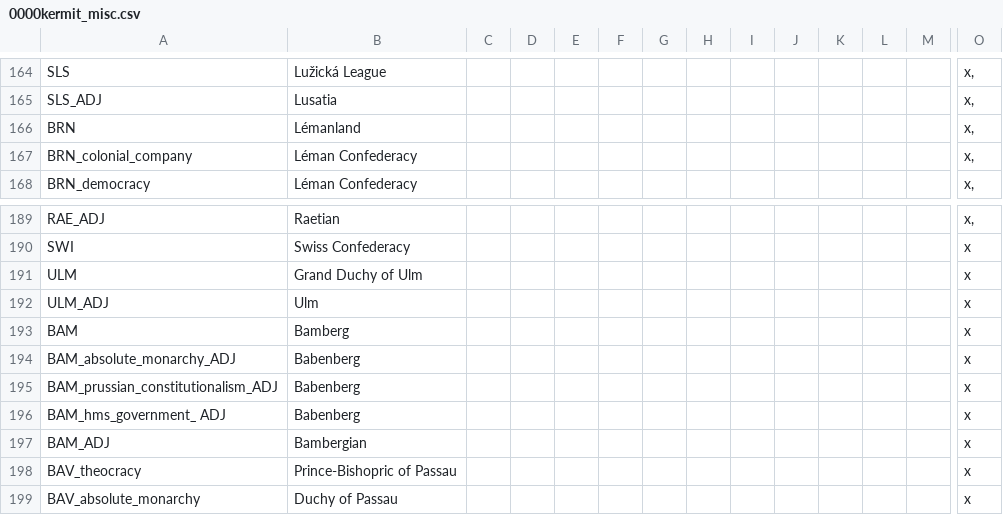
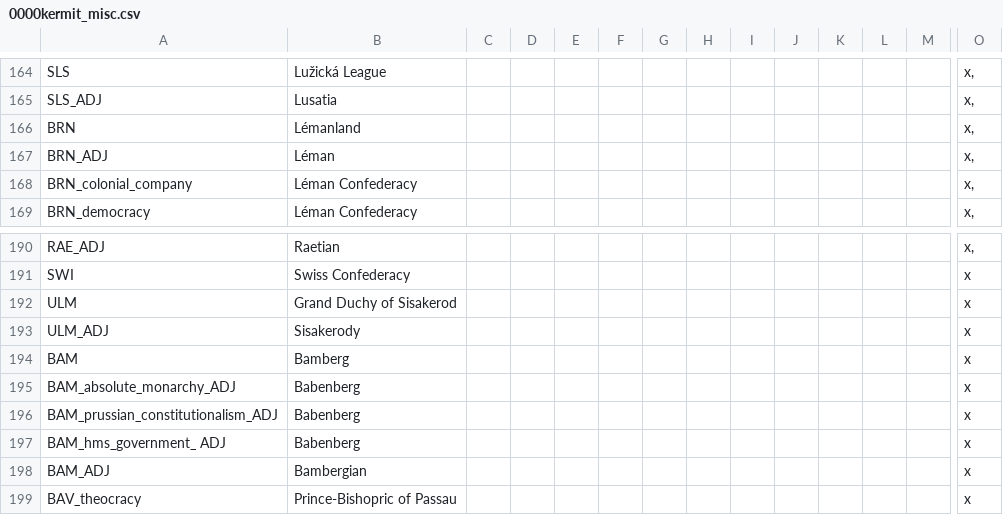
Before and after one commit to Kermit-larp/kermit-mod, a CSV file: kermit/localisation/0000kermit_misc.csv, drawn as a sheet; only a part is shown, gaps mark what is left out; the shorter side is filled out with more unchanged rows; addresses are those after the commit; rows hold the shown columns only; the diff names each change by its address in the sheet, - before the commit and + after, or states it on an @@ line.

```diff
--- a/kermit/localisation/0000kermit_misc.csv
+++ b/kermit/localisation/0000kermit_misc.csv
+row 167: BRN_ADJ | Léman |  |  |  |  |  |  |  |  |  |  |  | x,
-B192: Grand Duchy of Ulm
+B192: Grand Duchy of Sisakerod
-B193: Ulm
+B193: Sisakerody
```
Also changed, not shown: kermit/localisation/000000_map.csv, kermit/localisation/0000map.csv, 39 other files.
